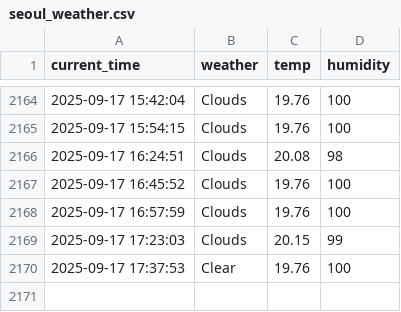
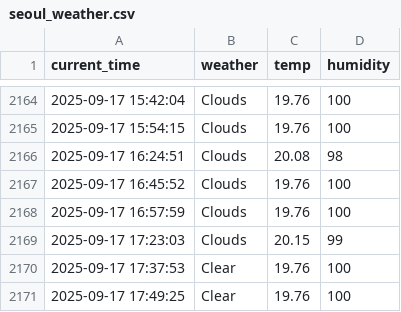
Before and after one commit to jiyeon522/weather, a CSV file: seoul_weather.csv, drawn as a sheet; only a part is shown, gaps mark what is left out; the diff names each change by its address in the sheet, - before the commit and + after, or states it on an @@ line.

```diff
--- a/seoul_weather.csv
+++ b/seoul_weather.csv
+row 2171: 2025-09-17 17:49:25 | Clear | 19.76 | 100
```
